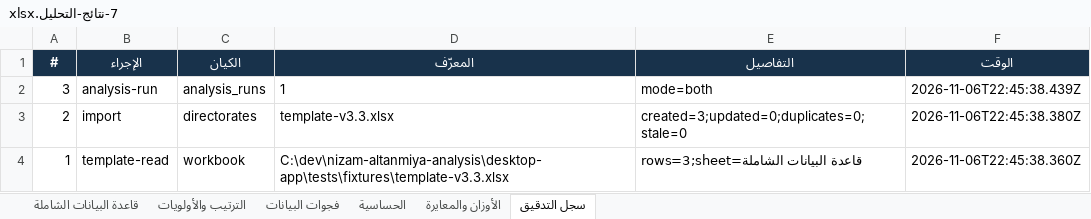
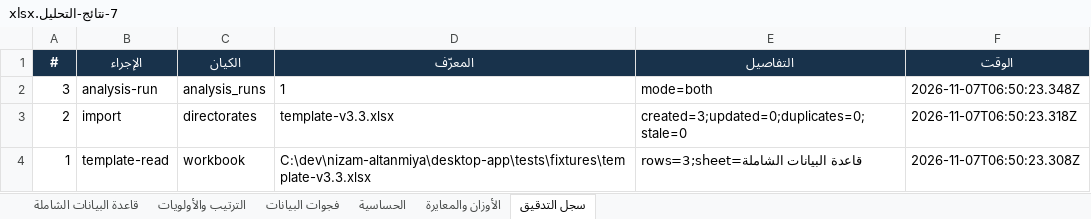
Before and after one commit to bww2728-png/nizam-altanmiya, an Excel workbook: نتائج-الفحص/7-نتائج-التحليل.xlsx, sheet سجل التدقيق, drawn as a sheet; values as stored, in another font and other column widths than the file's, no borders; the diff names each change by its address in the sheet, - before the commit and + after, or states it on an @@ line.

Commit message:
feat(entry): manual data entry with CRUD and local Arabic OCR (0.3.0)

```diff
--- a/نتائج-الفحص/7-نتائج-التحليل.xlsx (sheet سجل التدقيق)
+++ b/نتائج-الفحص/7-نتائج-التحليل.xlsx (sheet سجل التدقيق)
-F2 (الوقت): 2026-11-06T22:45:38.439Z
+F2 (الوقت): 2026-11-07T06:50:23.348Z
-F3 (الوقت): 2026-11-06T22:45:38.380Z
+F3 (الوقت): 2026-11-07T06:50:23.318Z
-D4 (المعرّف): C:\dev\nizam-altanmiya-analysis\desktop-app\tests\fixtures\template-v3.3.xlsx
+D4 (المعرّف): C:\dev\nizam-altanmiya\desktop-app\tests\fixtures\template-v3.3.xlsx
-F4 (الوقت): 2026-11-06T22:45:38.360Z
+F4 (الوقت): 2026-11-07T06:50:23.308Z
```
Also changed, not shown: sheet الأوزان والمعايرة, 27 other files.
